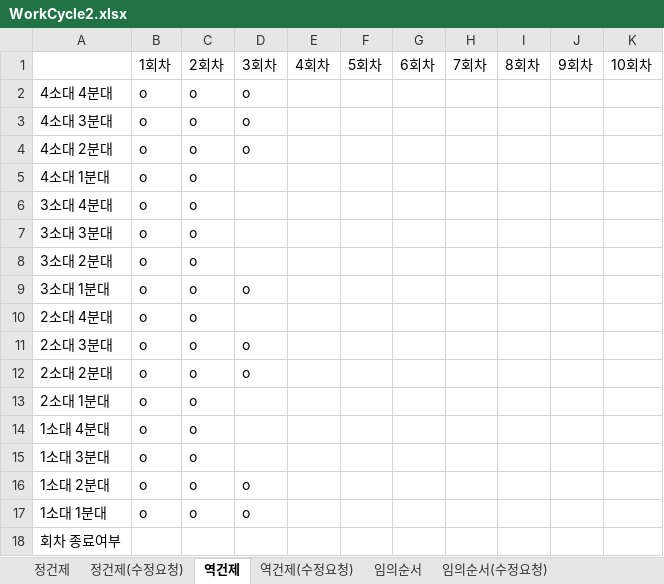
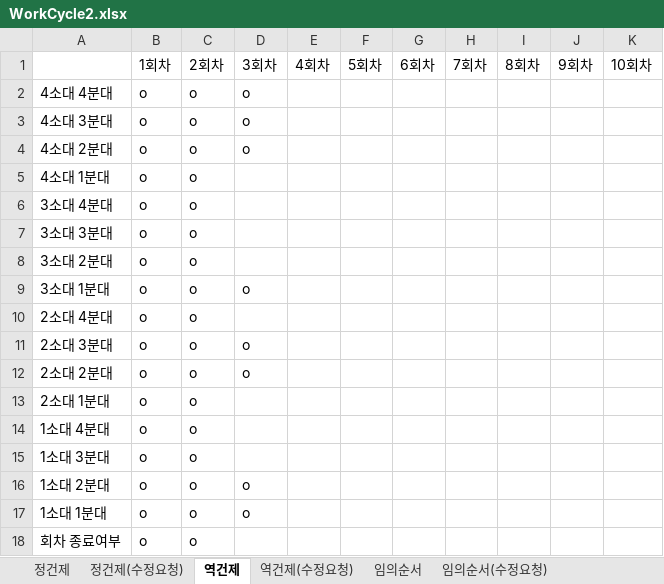
Before and after one commit to usernaaaaame/Final_Project, an Excel workbook: WorkCycle2.xlsx, sheet 역건제, drawn as a sheet; values as stored, in another font and other column widths than the file's, no borders; the diff names each change by its address in the sheet, - before the commit and + after, or states it on an @@ line.

Commit message:
Add files via upload

```diff
--- a/WorkCycle2.xlsx (sheet 역건제)
+++ b/WorkCycle2.xlsx (sheet 역건제)
-B18: (empty)
+B18: o
-C18: (empty)
+C18: o
```
